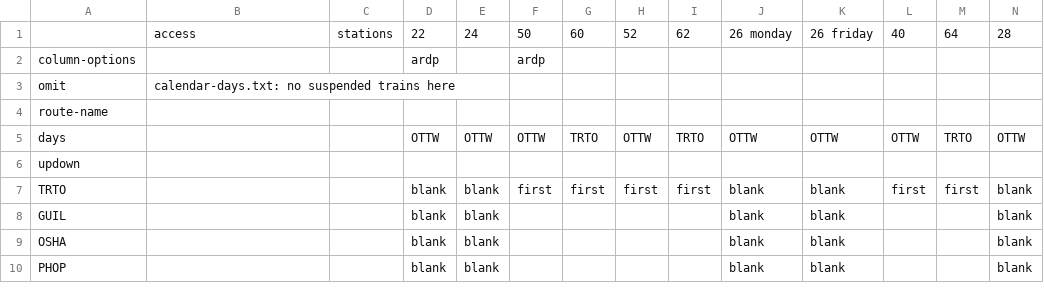
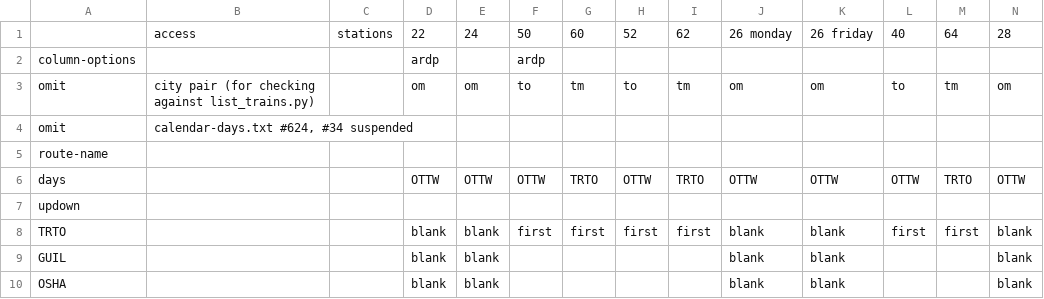
Before and after one commit to neroden/timetable_kit, a CSV file: timetable_kit/specs_via/corridor-nb-1.csv, drawn as a sheet; only a part is shown; the shorter side is filled out with more unchanged rows.

```diff
--- a/timetable_kit/specs_via/corridor-nb-1.csv
+++ b/timetable_kit/specs_via/corridor-nb-1.csv
@@ -2,3 +2,4 @@
 column-options,,,ardp,,ardp,,,,,,,,
-omit,calendar-days.txt: no suspended trains here,,,,,,,,,,,,
+omit,city pair (for checking against list_trains.py),,om,om,to,tm,to,tm,om,om,to,tm,om
+omit,"calendar-days.txt #624, #34 suspended",,,,,,,,,,,,
 route-name,,,,,,,,,,,,,
```
Also changed, not shown: timetable_kit/specs_via/corridor-nb-2.csv, timetable_kit/specs_via/corridor-sb-1.csv, 3 other files.
